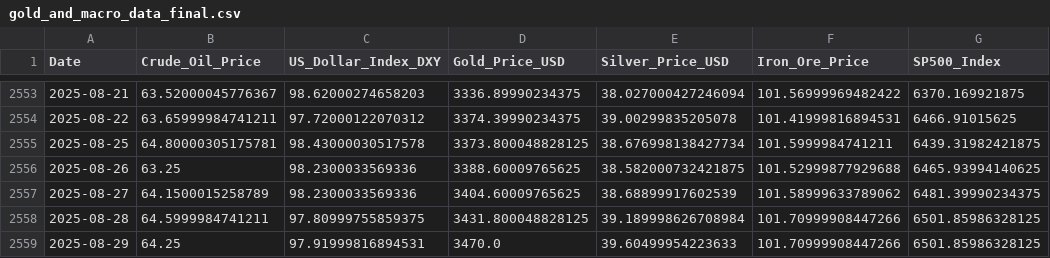
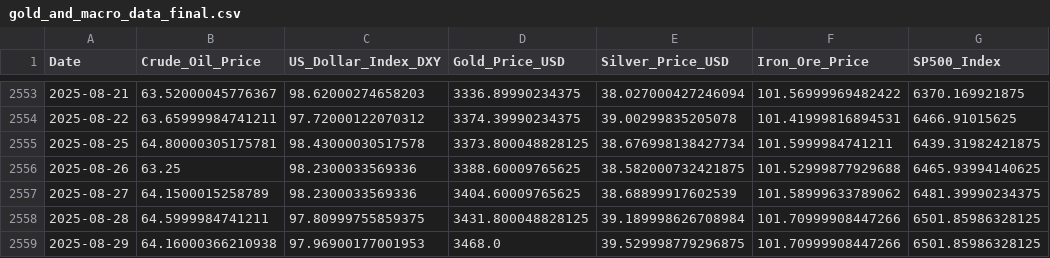
Before and after one commit to Kanisorn001/Project, a CSV file: gold_and_macro_data_final.csv, drawn as a sheet; only a part is shown, gaps mark what is left out; the diff names each change by its address in the sheet, - before the commit and + after, or states it on an @@ line.

```diff
--- a/gold_and_macro_data_final.csv
+++ b/gold_and_macro_data_final.csv
-B2559 (Crude_Oil_Price): 64.25
+B2559 (Crude_Oil_Price): 64.16000366210938
-C2559 (US_Dollar_Index_DXY): 97.91999816894531
+C2559 (US_Dollar_Index_DXY): 97.96900177001953
-D2559 (Gold_Price_USD): 3470.0
+D2559 (Gold_Price_USD): 3468.0
-E2559 (Silver_Price_USD): 39.60499954223633
+E2559 (Silver_Price_USD): 39.529998779296875
```
